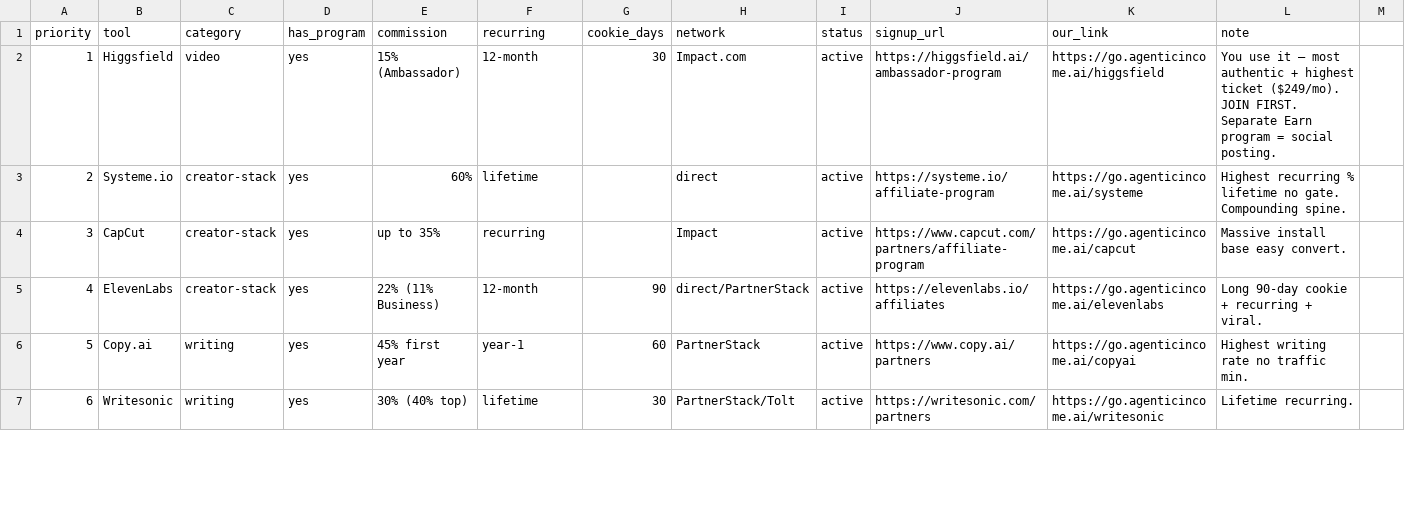
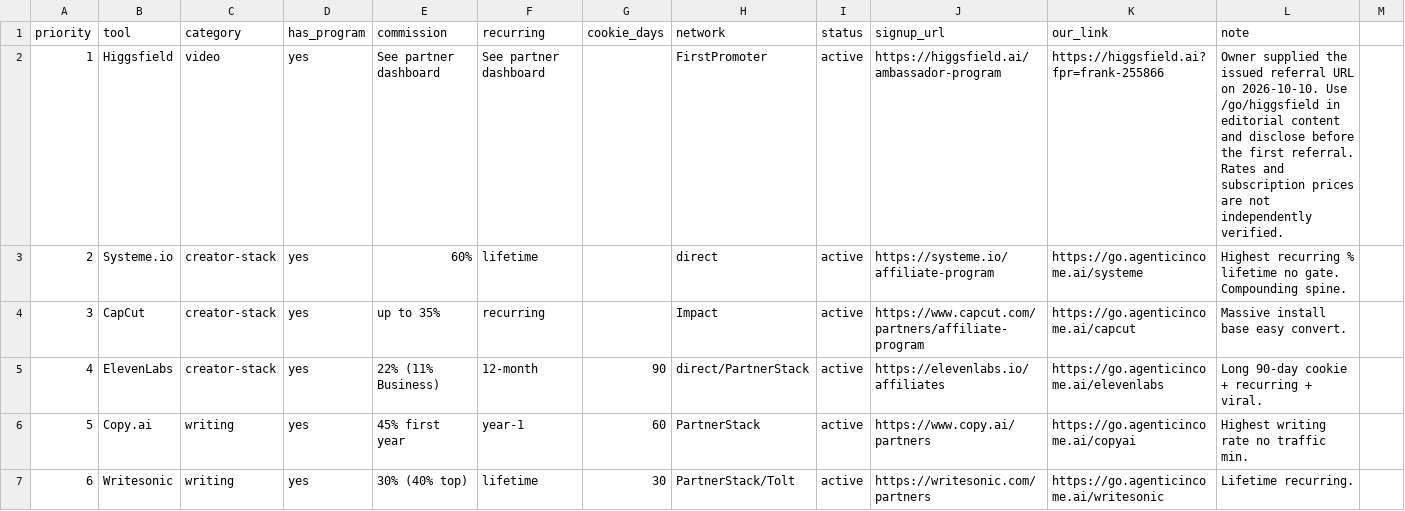
Before and after one commit to frankxai/frankx.ai-vercel-website, a CSV file: data/affiliate/programs.csv, drawn as a sheet; only a part is shown.

Commit message:
[contract-change] Teach practical Higgsfield production with verified media and referrals (#954)
Refresh eleven existing Higgsfield articles, add five practical workshops, verified official media and reusable briefs. Centralize owner-issued referrals with disclosure and request-time freshness checks. Resolve independent review findings and clarify workshop navigation.

Closes #953

```diff
--- a/data/affiliate/programs.csv
+++ b/data/affiliate/programs.csv
@@ -1,3 +1,3 @@
 priority,tool,category,has_program,commission,recurring,cookie_days,network,status,signup_url,our_link,note
-1,Higgsfield,video,yes,15% (Ambassador),12-month,30,Impact.com,active,https://higgsfield.ai/ambassador-program,https://go.agenticincome.ai/higgsfield,You use it — most authentic + highest ticket ($249/mo). JOIN FIRST. Separate Earn program = social posting.
+1,Higgsfield,video,yes,See partner dashboard,See partner dashboard,,FirstPromoter,active,https://higgsfield.ai/ambassador-program,https://higgsfield.ai?fpr=frank-255866,Owner supplied the issued referral URL on 2026-10-10. Use /go/higgsfield in editorial content and disclose before the first referral. Rates and subscription prices are not independently verified.
 2,Systeme.io,creator-stack,yes,60%,lifetime,,direct,active,https://systeme.io/affiliate-program,https://go.agenticincome.ai/systeme,Highest recurring % lifetime no gate. Compounding spine.
```
Also changed, not shown: 43 other files.
